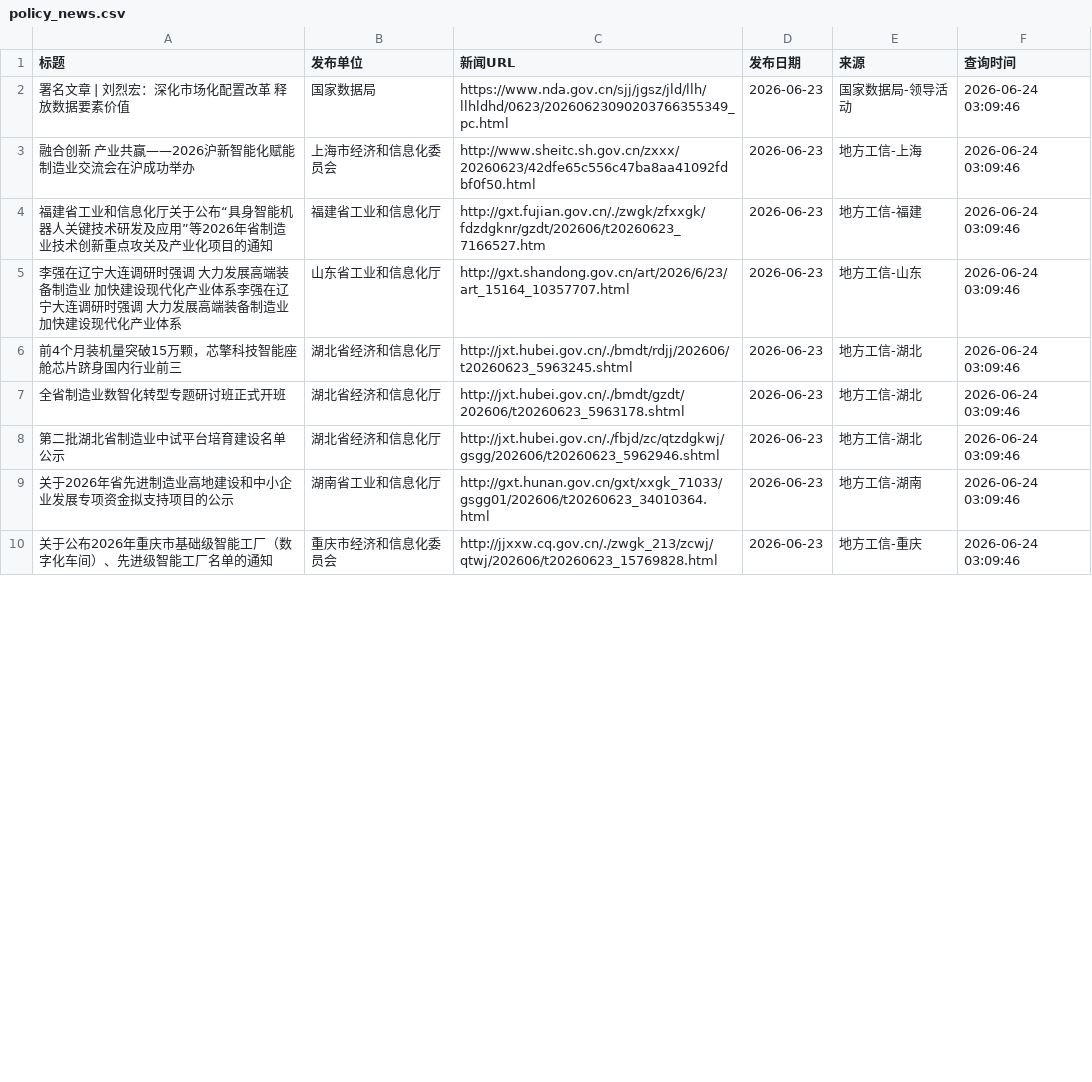
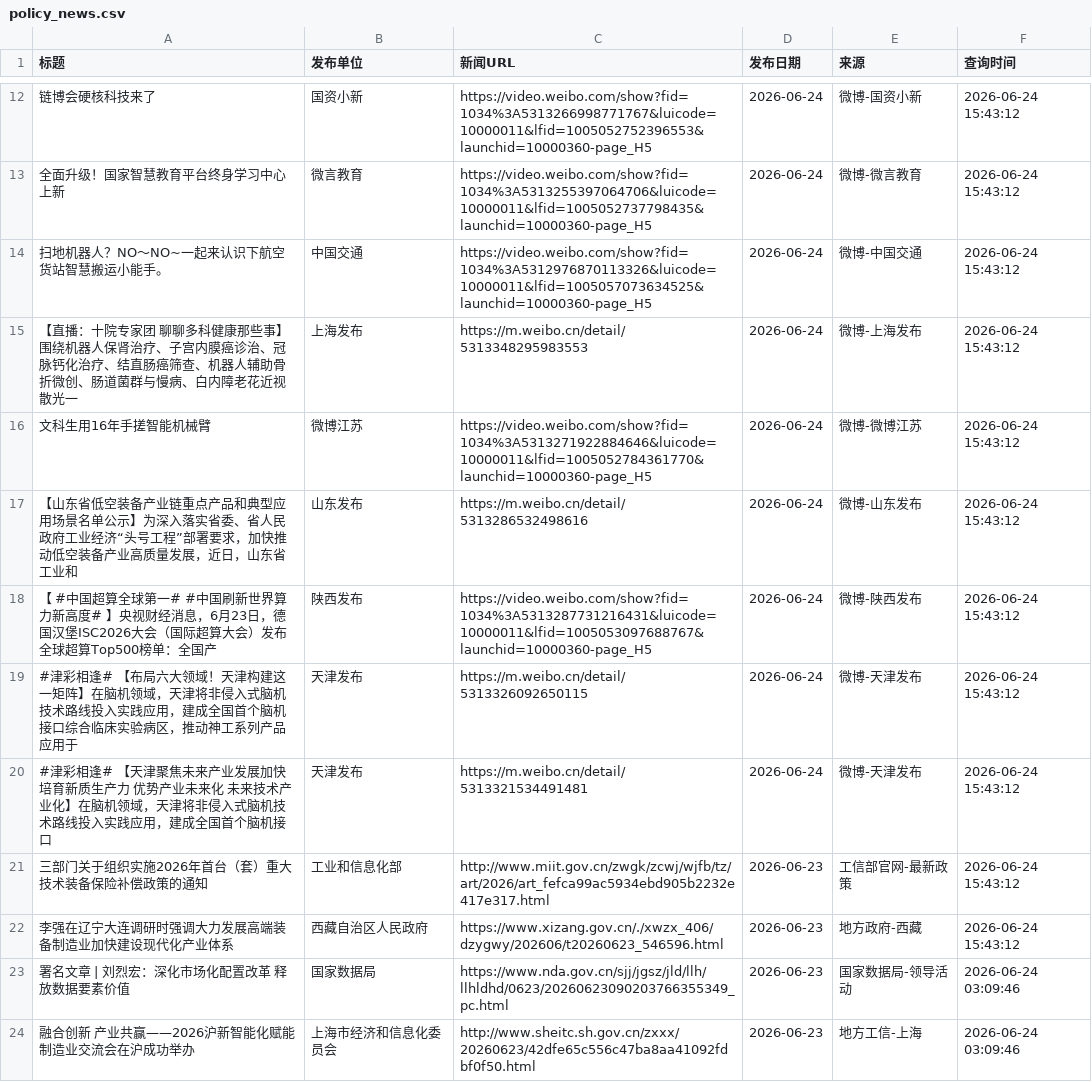
Before and after one commit to guluor-w/Automated-news-scraping, a CSV file: docs/data/policy_news.csv, drawn as a sheet; only a part is shown, gaps mark what is left out; the shorter side is filled out with more unchanged rows; the diff covers the shown part only; the diff names each change by its address in the sheet, - before the commit and + after, or states it on an @@ line.

```diff
--- a/docs/data/policy_news.csv
+++ b/docs/data/policy_news.csv
+row 12: 链博会硬核科技来了 | 国资小新 | https://video.weibo.com/show?fid=1034%3A5313266998771767&luicode=10000011&lfid=1005052752396553&launchid=10000360-page_H5 | 2026-06-24 | 微博-国资小新 | 2026-06-24 15:43:12
+row 13: 全面升级！国家智慧教育平台终身学习中心上新 | 微言教育 | https://video.weibo.com/show?fid=1034%3A5313255397064706&luicode=10000011&lfid=1005052737798435&launchid=10000360-page_H5 | 2026-06-24 | 微博-微言教育 | 2026-06-24 15:43:12
+row 14: 扫地机器人？NO～NO~一起来认识下航空货站智慧搬运小能手。 | 中国交通 | https://video.weibo.com/show?fid=1034%3A5312976870113326&luicode=10000011&lfid=1005057073634525&launchid=10000360-page_H5 | 2026-06-24 | 微博-中国交通 | 2026-06-24 15:43:12
+row 15: 【直播：十院专家团 聊聊多科健康那些事】围绕机器人保肾治疗、子宫内膜癌诊治、冠脉钙化治疗、结直肠癌筛查、机器人辅助骨折微创、肠道菌群与慢病、白内障老花近视散光一 | 上海发布 | https://m.weibo.cn/detail/5313348295983553 | 2026-06-24 | 微博-上海发布 | 2026-06-24 15:43:12
+row 16: 文科生用16年手搓智能机械臂 | 微博江苏 | https://video.weibo.com/show?fid=1034%3A5313271922884646&luicode=10000011&lfid=1005052784361770&launchid=10000360-page_H5 | 2026-06-24 | 微博-微博江苏 | 2026-06-24 15:43:12
+row 17: 【山东省低空装备产业链重点产品和典型应用场景名单公示】为深入落实省委、省人民政府工业经济“头号工程”部署要求，加快推动低空装备产业高质量发展，近日，山东省工业和 | 山东发布 | https://m.weibo.cn/detail/5313286532498616 | 2026-06-24 | 微博-山东发布 | 2026-06-24 15:43:12
+row 18: 【 #中国超算全球第一# #中国刷新世界算力新高度# 】央视财经消息，6月23日，德国汉堡ISC2026大会（国际超算大会）发布全球超算Top500榜单：全国产 | 陕西发布 | https://video.weibo.com/show?fid=1034%3A5313287731216431&luicode=10000011&lfid=1005053097688767&launchid=10000360-page_H5 | 2026-06-24 | 微博-陕西发布 | 2026-06-24 15:43:12
+row 19: #津彩相逢# 【布局六大领域！天津构建这一矩阵】在脑机领域，天津将非侵入式脑机技术路线投入实践应用，建成全国首个脑机接口综合临床实验病区，推动神工系列产品应用于 | 天津发布 | https://m.weibo.cn/detail/5313326092650115 | 2026-06-24 | 微博-天津发布 | 2026-06-24 15:43:12
+row 20: #津彩相逢# 【天津聚焦未来产业发展加快培育新质生产力 优势产业未来化 未来技术产业化】在脑机领域，天津将非侵入式脑机技术路线投入实践应用，建成全国首个脑机接口 | 天津发布 | https://m.weibo.cn/detail/5313321534491481 | 2026-06-24 | 微博-天津发布 | 2026-06-24 15:43:12
+row 21: 三部门关于组织实施2026年首台（套）重大技术装备保险补偿政策的通知 | 工业和信息化部 | http://www.miit.gov.cn/zwgk/zcwj/wjfb/tz/art/2026/art_fefca99ac5934ebd905b2232e417e317.html | 2026-06-23 | 工信部官网-最新政策 | 2026-06-24 15:43:12
+row 22: 李强在辽宁大连调研时强调大力发展高端装备制造业加快建设现代化产业体系 | 西藏自治区人民政府 | https://www.xizang.gov.cn/./xwzx_406/dzygwy/202606/t20260623_546596.html | 2026-06-23 | 地方政府-西藏 | 2026-06-24 15:43:12
```
Also changed, not shown: 11 added rows, 2 removed rows and 3 edited cells elsewhere in this file, 3 other files.
